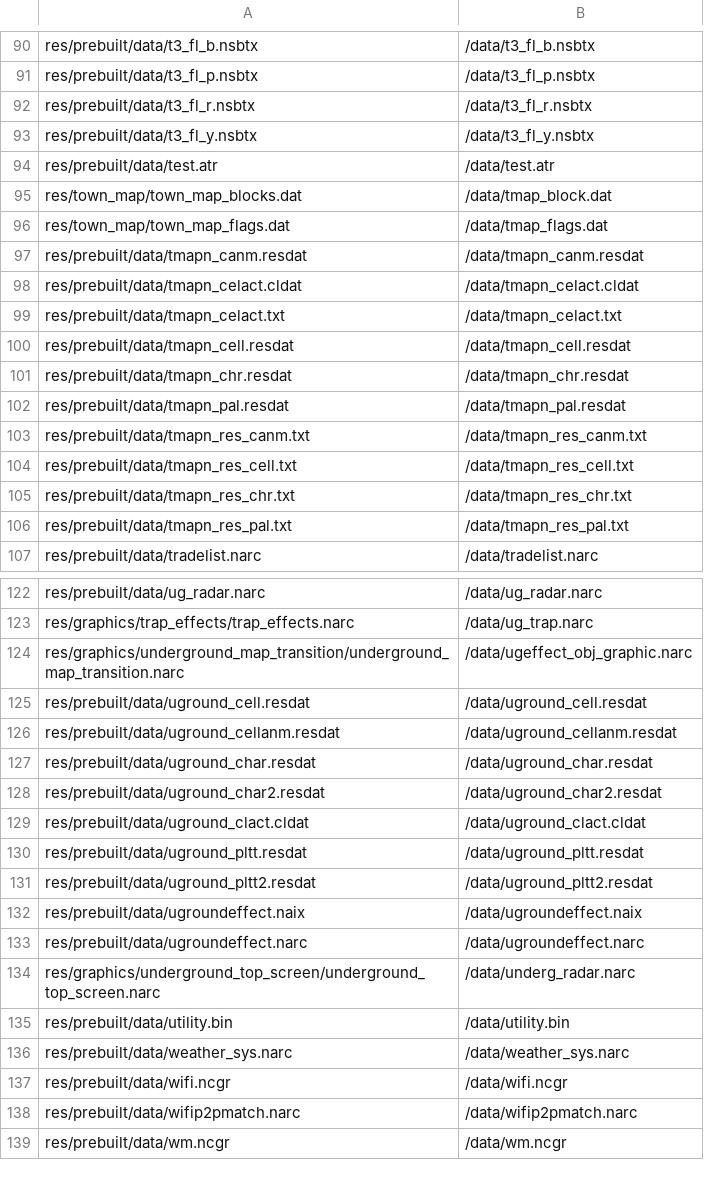
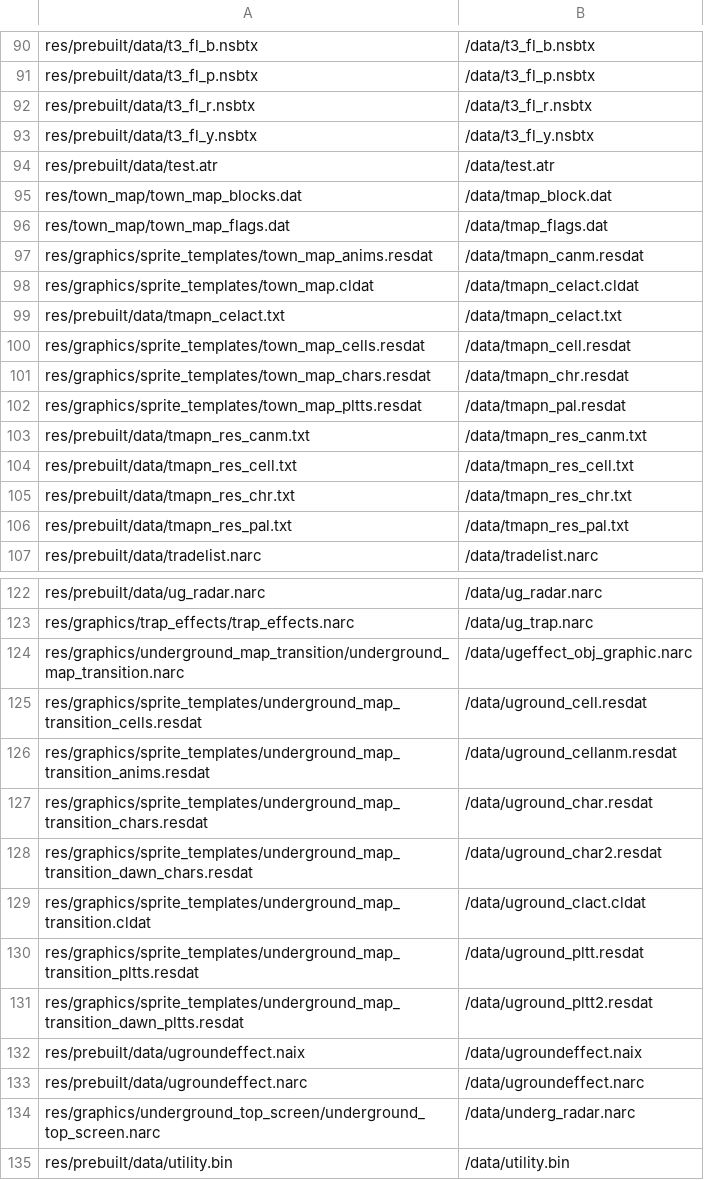
Before and after one commit to ravepossum/pokeplatinum, a CSV file: platinum.us/filesys.csv, drawn as a sheet; only a part is shown, gaps mark what is left out; the shorter side is filled out with more unchanged rows; the diff covers the shown part only.

Commit message:
assets: Unpack resource templates

```diff
--- a/platinum.us/filesys.csv
+++ b/platinum.us/filesys.csv
@@ -96,8 +96,8 @@ res/town_map/town_map_blocks.dat,/data/tmap_block.dat
 res/town_map/town_map_flags.dat,/data/tmap_flags.dat
-res/prebuilt/data/tmapn_canm.resdat,/data/tmapn_canm.resdat
-res/prebuilt/data/tmapn_celact.cldat,/data/tmapn_celact.cldat
+res/graphics/sprite_templates/town_map_anims.resdat,/data/tmapn_canm.resdat
+res/graphics/sprite_templates/town_map.cldat,/data/tmapn_celact.cldat
 res/prebuilt/data/tmapn_celact.txt,/data/tmapn_celact.txt
-res/prebuilt/data/tmapn_cell.resdat,/data/tmapn_cell.resdat
-res/prebuilt/data/tmapn_chr.resdat,/data/tmapn_chr.resdat
-res/prebuilt/data/tmapn_pal.resdat,/data/tmapn_pal.resdat
+res/graphics/sprite_templates/town_map_cells.resdat,/data/tmapn_cell.resdat
+res/graphics/sprite_templates/town_map_chars.resdat,/data/tmapn_chr.resdat
+res/graphics/sprite_templates/town_map_pltts.resdat,/data/tmapn_pal.resdat
 res/prebuilt/data/tmapn_res_canm.txt,/data/tmapn_res_canm.txt
@@ -124,9 +124,9 @@ res/graphics/trap_effects/trap_effects.narc,/data/ug_trap.narc
 res/graphics/underground_map_transition/underground_map_transition.narc,/data/ugeffect_obj_graphic.narc
-res/prebuilt/data/uground_cell.resdat,/data/uground_cell.resdat
-res/prebuilt/data/uground_cellanm.resdat,/data/uground_cellanm.resdat
-res/prebuilt/data/uground_char.resdat,/data/uground_char.resdat
-res/prebuilt/data/uground_char2.resdat,/data/uground_char2.resdat
-res/prebuilt/data/uground_clact.cldat,/data/uground_clact.cldat
-res/prebuilt/data/uground_pltt.resdat,/data/uground_pltt.resdat
-res/prebuilt/data/uground_pltt2.resdat,/data/uground_pltt2.resdat
+res/graphics/sprite_templates/underground_map_transition_cells.resdat,/data/uground_cell.resdat
+res/graphics/sprite_templates/underground_map_transition_anims.resdat,/data/uground_cellanm.resdat
+res/graphics/sprite_templates/underground_map_transition_chars.resdat,/data/uground_char.resdat
+res/graphics/sprite_templates/underground_map_transition_dawn_chars.resdat,/data/uground_char2.resdat
+res/graphics/sprite_templates/underground_map_transition.cldat,/data/uground_clact.cldat
+res/graphics/sprite_templates/underground_map_transition_pltts.resdat,/data/uground_pltt.resdat
+res/graphics/sprite_templates/underground_map_transition_dawn_pltts.resdat,/data/uground_pltt2.resdat
 res/prebuilt/data/ugroundeffect.naix,/data/ugroundeffect.naix
```
Also changed, not shown: 25 edited cells elsewhere in this file, 55 other files.
